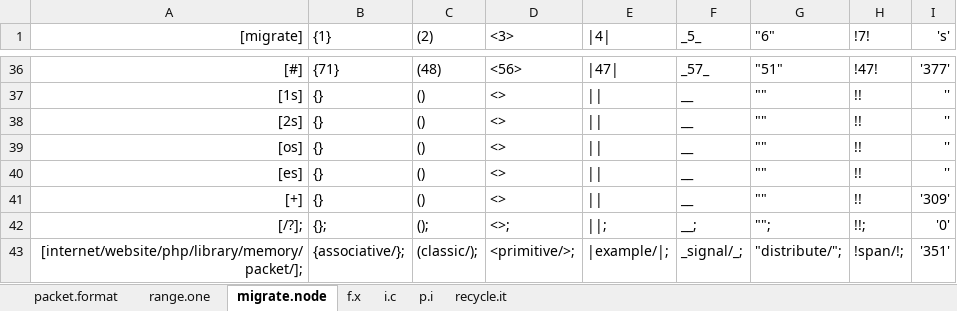
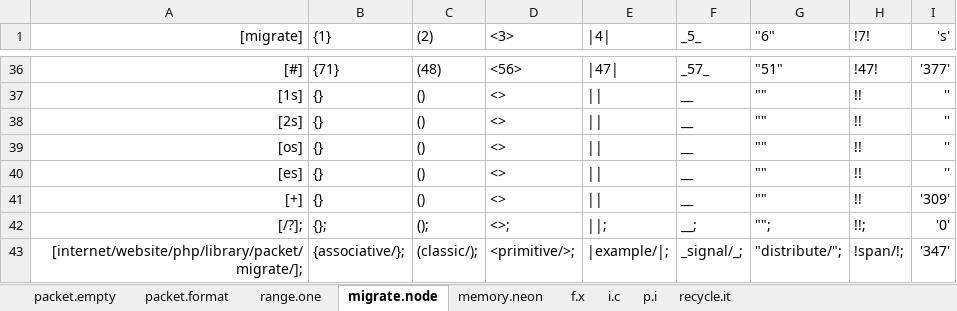
Before and after one commit to openroot/iceKnives32, an Excel workbook: archive/iceKnives32/iceKnives32.xlsx, sheet migrate.node, drawn as a sheet; only a part is shown, gaps mark what is left out; values as stored, in another font and other column widths than the file's, no borders; charts and pictures not drawn; the diff names each change by its address in the sheet, - before the commit and + after, or states it on an @@ line.

```diff
--- a/archive/iceKnives32/iceKnives32.xlsx (sheet migrate.node)
+++ b/archive/iceKnives32/iceKnives32.xlsx (sheet migrate.node)
+sheet tab: packet.empty
+sheet tab: memory.neon
-A43 ([migrate]): [internet/website/php/library/memory/packet/];
+A43 ([migrate]): [internet/website/php/library/packet/migrate/];
-I43 ('s'): '351'
+I43 ('s'): '347'
```
Also changed, not shown: sheet packet.format, sheet range.one, charts or pictures, 1 other file.
